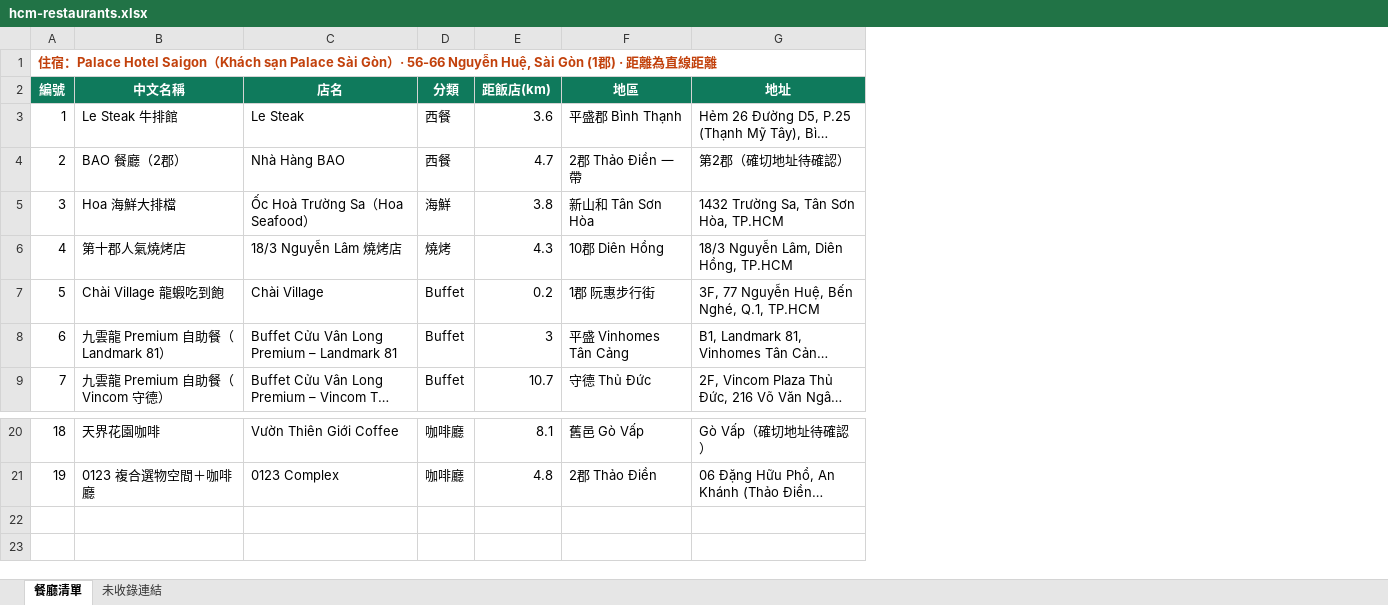
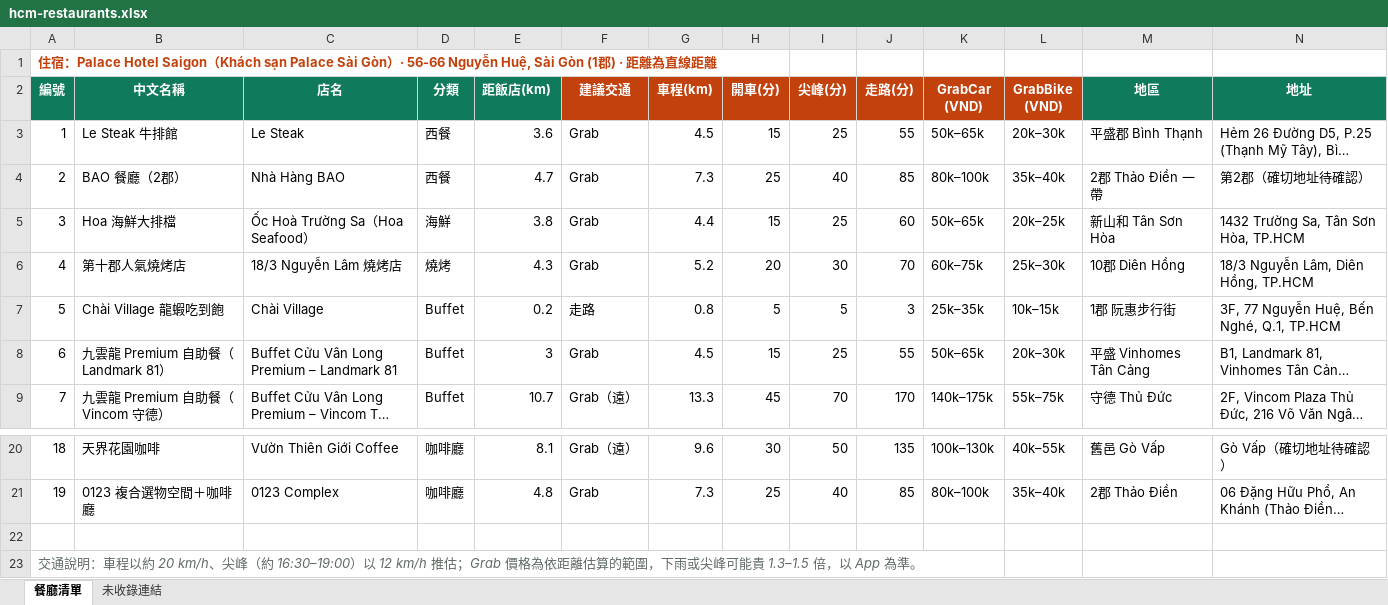
Before and after one commit to katywu0901-cloud/-my-photo-portfolio, an Excel workbook: restaurant-map/hcm-restaurants.xlsx, sheet 餐廳清單, drawn as a sheet; only a part is shown, gaps mark what is left out; long unchanged cells end in …; values as stored, in another font and other column widths than the file's, no borders; rows hold the shown columns only; the diff names each change by its address in the sheet, - before the commit and + after, or states it on an @@ line.

```diff
--- a/restaurant-map/hcm-restaurants.xlsx (sheet 餐廳清單)
+++ b/restaurant-map/hcm-restaurants.xlsx (sheet 餐廳清單)
+column F (建議交通), rows 3-9: Grab | Grab | Grab | Grab | 走路 | Grab | Grab（遠）; rows 20-21: Grab（遠） | Grab
+column G (車程(km)), rows 3-9: 4.5 | 7.3 | 4.4 | 5.2 | 0.8 | 4.5 | 13.3; rows 20-21: 9.6 | 7.3
+column H (開車(分)), rows 3-9: 15 | 25 | 15 | 20 | 5 | 15 | 45; rows 20-21: 30 | 25
+column I (尖峰(分)), rows 3-9: 25 | 40 | 25 | 30 | 5 | 25 | 70; rows 20-21: 50 | 40
+column J (走路(分)), rows 3-9: 55 | 85 | 60 | 70 | 3 | 55 | 170; rows 20-21: 135 | 85
+column K (GrabCar (VND)), rows 3-9: 50k–65k | 80k–100k | 50k–65k | 60k–75k | 25k–35k | 50k–65k | 140k–175k; rows 20-21: 100k–130k | 80k–100k
+column L (GrabBike (VND)), rows 3-9: 20k–30k | 35k–40k | 20k–25k | 25k–30k | 10k–15k | 20k–30k | 55k–75k; rows 20-21: 40k–55k | 35k–40k
+row 22: (empty)
+row 23: 交通說明：車程以約 20 km/h、尖峰（約 16:30–19:00）以 12 km/h 推估；Grab 價格為依距離估算的範圍，下雨或尖峰可能貴 1.3–1.5 倍，以 App 為準。
```
Also changed, not shown: 2 other files.
